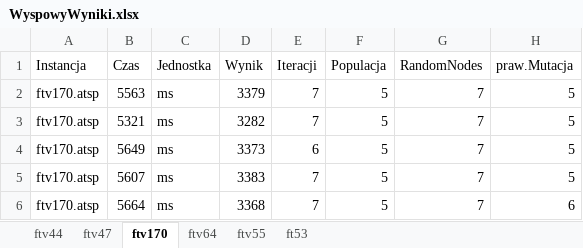
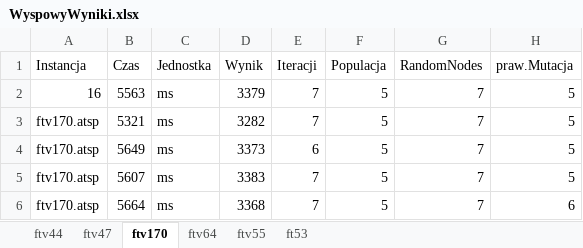
Before and after one commit to radosz99/tsp, an Excel workbook: Output/wyniki_testy_genetic/WyspowyWyniki.xlsx, sheet ftv170, drawn as a sheet; only a part is shown; values as stored, in another font and other column widths than the file's, no borders; the diff names each change by its address in the sheet, - before the commit and + after, or states it on an @@ line.

```diff
--- a/Output/wyniki_testy_genetic/WyspowyWyniki.xlsx (sheet ftv170)
+++ b/Output/wyniki_testy_genetic/WyspowyWyniki.xlsx (sheet ftv170)
-A2 (Instancja): ftv170.atsp
+A2 (Instancja): 16
```
Also changed, not shown: 11 other files.
